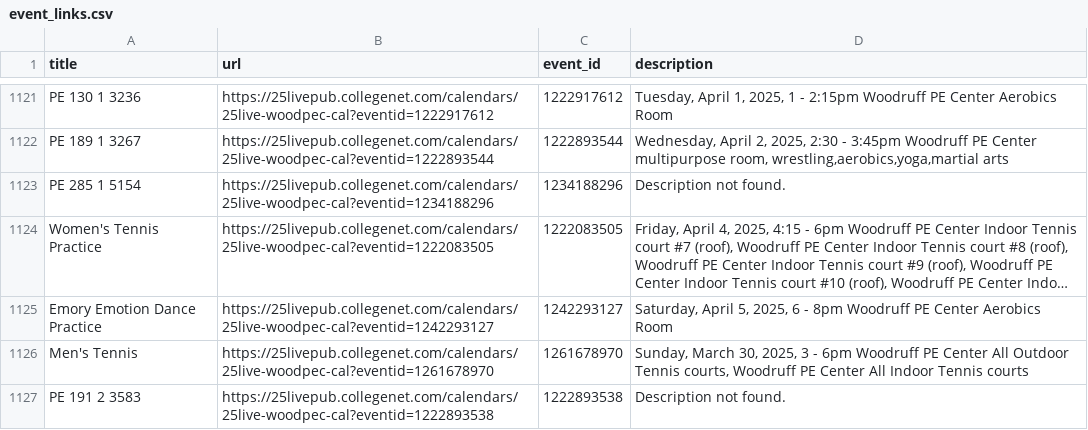
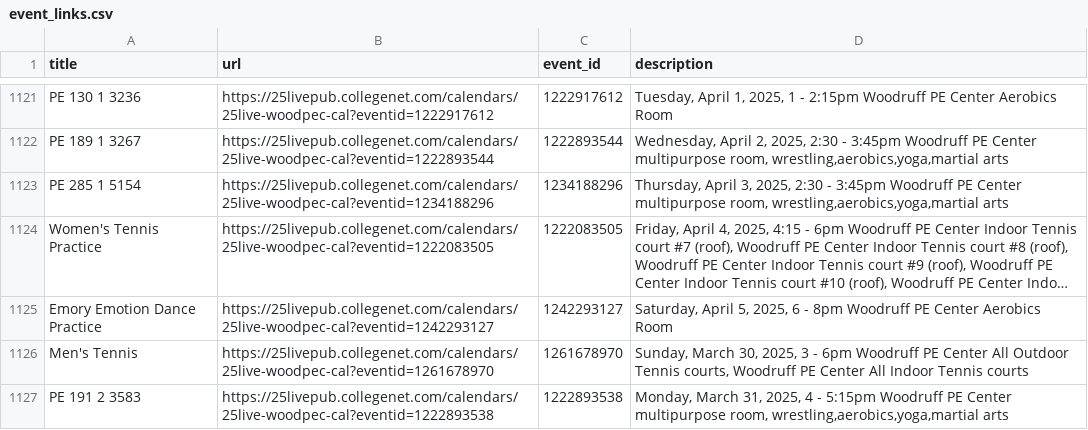
Before and after one commit to wpcal/wpcal.github.io, a CSV file: event_links.csv, drawn as a sheet; only a part is shown, gaps mark what is left out; long unchanged cells end in …; the diff covers the shown part only; the diff names each change by its address in the sheet, - before the commit and + after, or states it on an @@ line.

```diff
--- a/event_links.csv
+++ b/event_links.csv
-D1123 (description): Description not found.
+D1123 (description): Thursday, April 3, 2025, 2:30 - 3:45pm Woodruff PE Center multipurpose room, wrestling,aerobics,yoga,martial arts
-D1127 (description): Description not found.
+D1127 (description): Monday, March 31, 2025, 4 - 5:15pm Woodruff PE Center multipurpose room, wrestling,aerobics,yoga,martial arts
```
Also changed, not shown: 13 edited cells elsewhere in this file, 4 other files.
